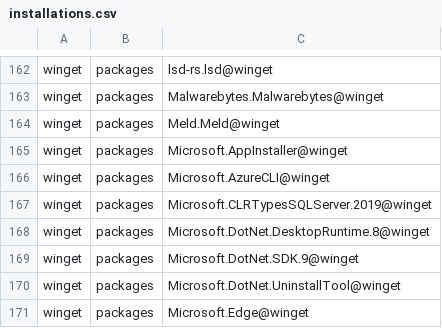
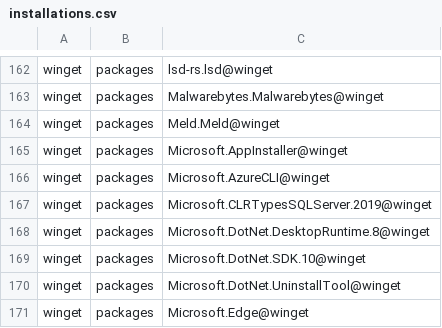
Before and after one commit to lancra/dotfiles, a CSV file: .local/share/machine/excalibur/software/installations.csv, drawn as a sheet; only a part is shown, gaps mark what is left out.

```diff
--- a/.local/share/machine/excalibur/software/installations.csv
+++ b/.local/share/machine/excalibur/software/installations.csv
@@ -168,3 +168,3 @@ winget,packages,Microsoft.CLRTypesSQLServer.2019@winget
 winget,packages,Microsoft.DotNet.DesktopRuntime.8@winget
-winget,packages,Microsoft.DotNet.SDK.9@winget
+winget,packages,Microsoft.DotNet.SDK.10@winget
 winget,packages,Microsoft.DotNet.UninstallTool@winget
```
Also changed, not shown: .local/share/machine/keyblade/software/installations.csv, 1 other file.
